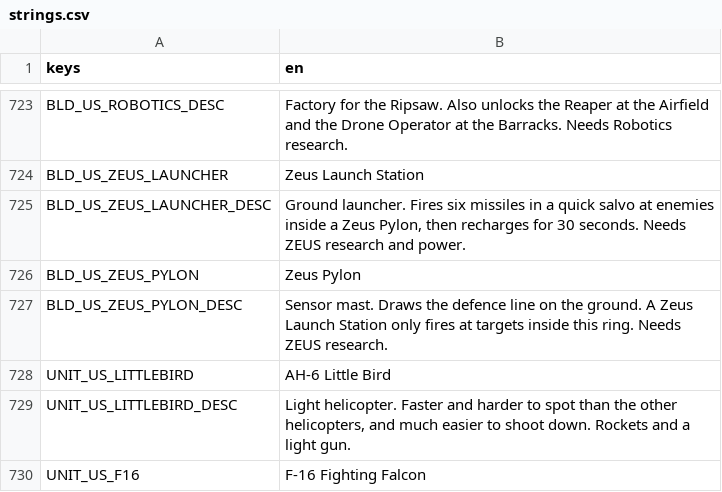
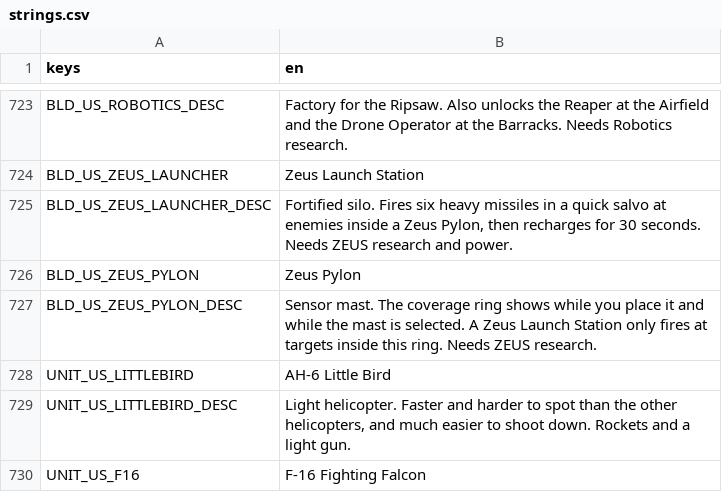
Before and after one commit to malachimurph-hub/Fracture-Line, a CSV file: locale/strings.csv, drawn as a sheet; only a part is shown, gaps mark what is left out.

```diff
--- a/locale/strings.csv
+++ b/locale/strings.csv
@@ -743,5 +743,5 @@ BLD_US_ROBOTICS_DESC,"Factory for the Ripsaw. Also unlocks the Reaper at the Air
 BLD_US_ZEUS_LAUNCHER,Zeus Launch Station
-BLD_US_ZEUS_LAUNCHER_DESC,"Ground launcher. Fires six missiles in a quick salvo at enemies inside a Zeus Pylon, then recharges for 30 seconds. Needs ZEUS research and power."
+BLD_US_ZEUS_LAUNCHER_DESC,"Fortified silo. Fires six heavy missiles in a quick salvo at enemies inside a Zeus Pylon, then recharges for 30 seconds. Needs ZEUS research and power."
 BLD_US_ZEUS_PYLON,Zeus Pylon
-BLD_US_ZEUS_PYLON_DESC,"Sensor mast. Draws the defence line on the ground. A Zeus Launch Station only fires at targets inside this ring. Needs ZEUS research."
+BLD_US_ZEUS_PYLON_DESC,"Sensor mast. The coverage ring shows while you place it and while the mast is selected. A Zeus Launch Station only fires at targets inside this ring. Needs ZEUS research."
 UNIT_US_LITTLEBIRD,AH-6 Little Bird
```
Also changed, not shown: 17 other files.
